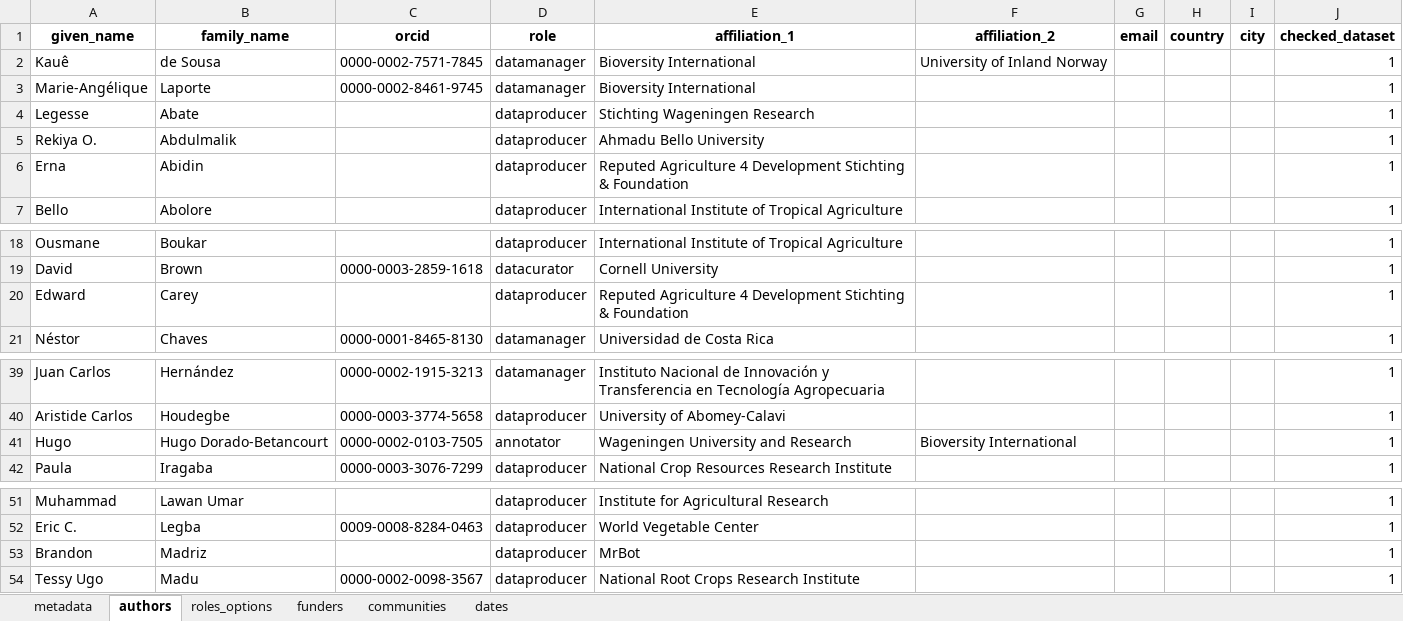
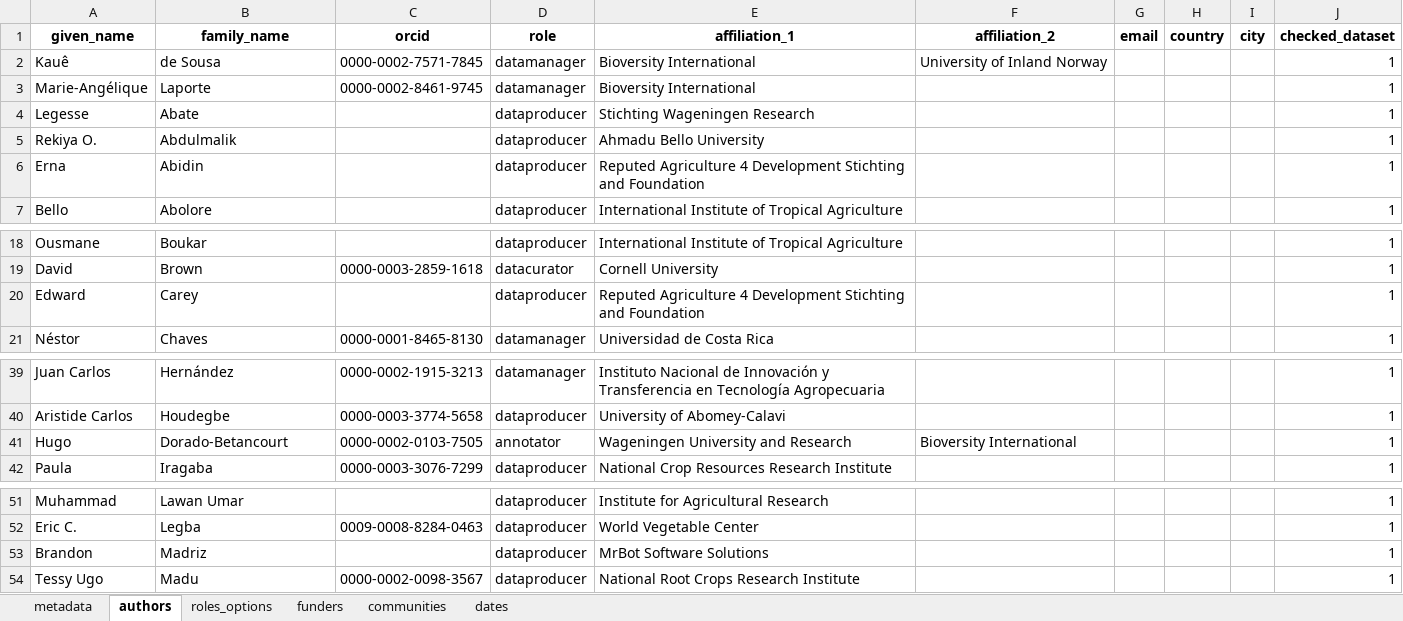
Before and after one commit to AgrDataSci/tricot-data, an Excel workbook: metadata/project-metadata.xlsx, sheet authors, drawn as a sheet; only a part is shown, gaps mark what is left out; values as stored, in another font and other column widths than the file's, no borders; the diff names each change by its address in the sheet, - before the commit and + after, or states it on an @@ line.

```diff
--- a/metadata/project-metadata.xlsx (sheet authors)
+++ b/metadata/project-metadata.xlsx (sheet authors)
-E6 (affiliation_1): …Development Stichting & Foundation
+E6 (affiliation_1): …Development Stichting and Foundation
-E20 (affiliation_1): …Development Stichting & Foundation
+E20 (affiliation_1): …Development Stichting and Foundation
-B41 (family_name): Hugo Dorado-Betancourt
+B41 (family_name): Dorado-Betancourt
-E53 (affiliation_1): MrBot
+E53 (affiliation_1): MrBot Software Solutions
```
Also changed, not shown: sheet funders, 2 other files.
